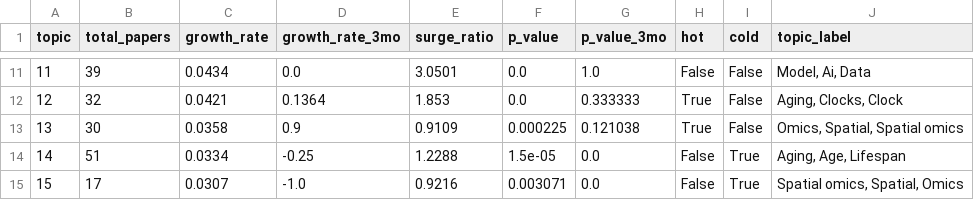
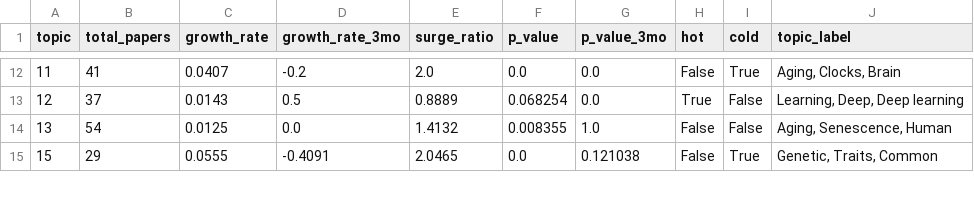
Before and after one commit to rendeirolab/rendeirolab.github.io, a CSV file: cool-papers/insights/topic_growth.csv, drawn as a sheet; only a part is shown, gaps mark what is left out; the diff covers the shown part only.

```diff
--- a/cool-papers/insights/topic_growth.csv
+++ b/cool-papers/insights/topic_growth.csv
@@ -11,5 +12,4 @@ topic,total_papers,growth_rate,growth_rate_3mo,surge_ratio,p_value,p_value_3mo,h
-11,39,0.0434,0.0,3.0501,0.0,1.0,False,False,"Model, Ai, Data"
-12,32,0.0421,0.1364,1.853,0.0,0.333333,True,False,"Aging, Clocks, Clock"
-13,30,0.0358,0.9,0.9109,0.000225,0.121038,True,False,"Omics, Spatial, Spatial omics"
-14,51,0.0334,-0.25,1.2288,1.5e-05,0.0,False,True,"Aging, Age, Lifespan"
-15,17,0.0307,-1.0,0.9216,0.003071,0.0,False,True,"Spatial omics, Spatial, Omics"
+11,41,0.0407,-0.2,2.0,0.0,0.0,False,True,"Aging, Clocks, Brain"
+12,37,0.0143,0.5,0.8889,0.068254,0.0,True,False,"Learning, Deep, Deep learning"
+13,54,0.0125,0.0,1.4132,0.008355,1.0,False,False,"Aging, Senescence, Human"
+15,29,0.0555,-0.4091,2.0465,0.0,0.121038,False,True,"Genetic, Traits, Common"
```
Also changed, not shown: 3 added rows, 1 removed row and 73 edited cells elsewhere in this file, cool-papers/insights/topic_trends.csv, cool-papers/news_insights/news_topics.csv, 19 other files.
